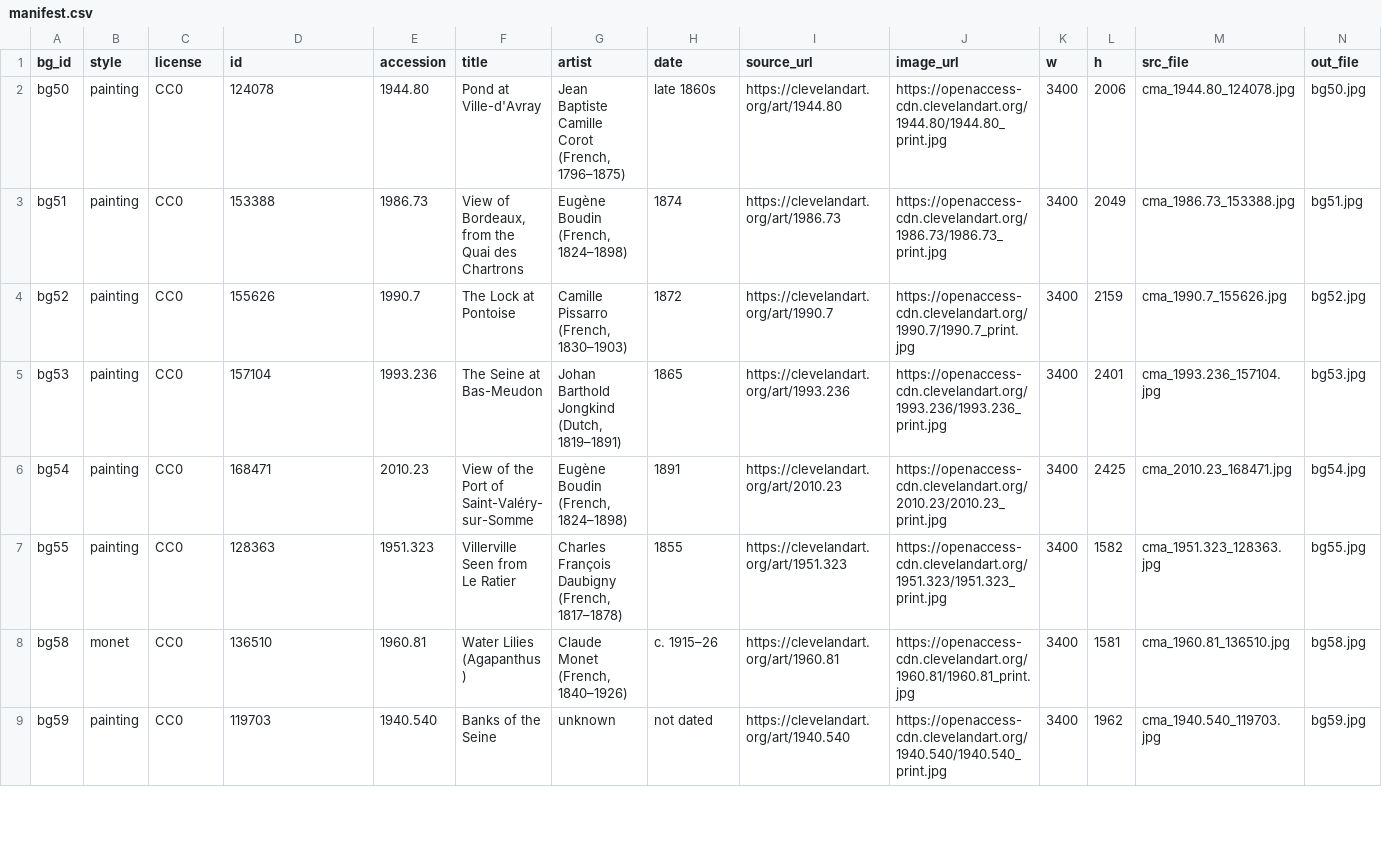
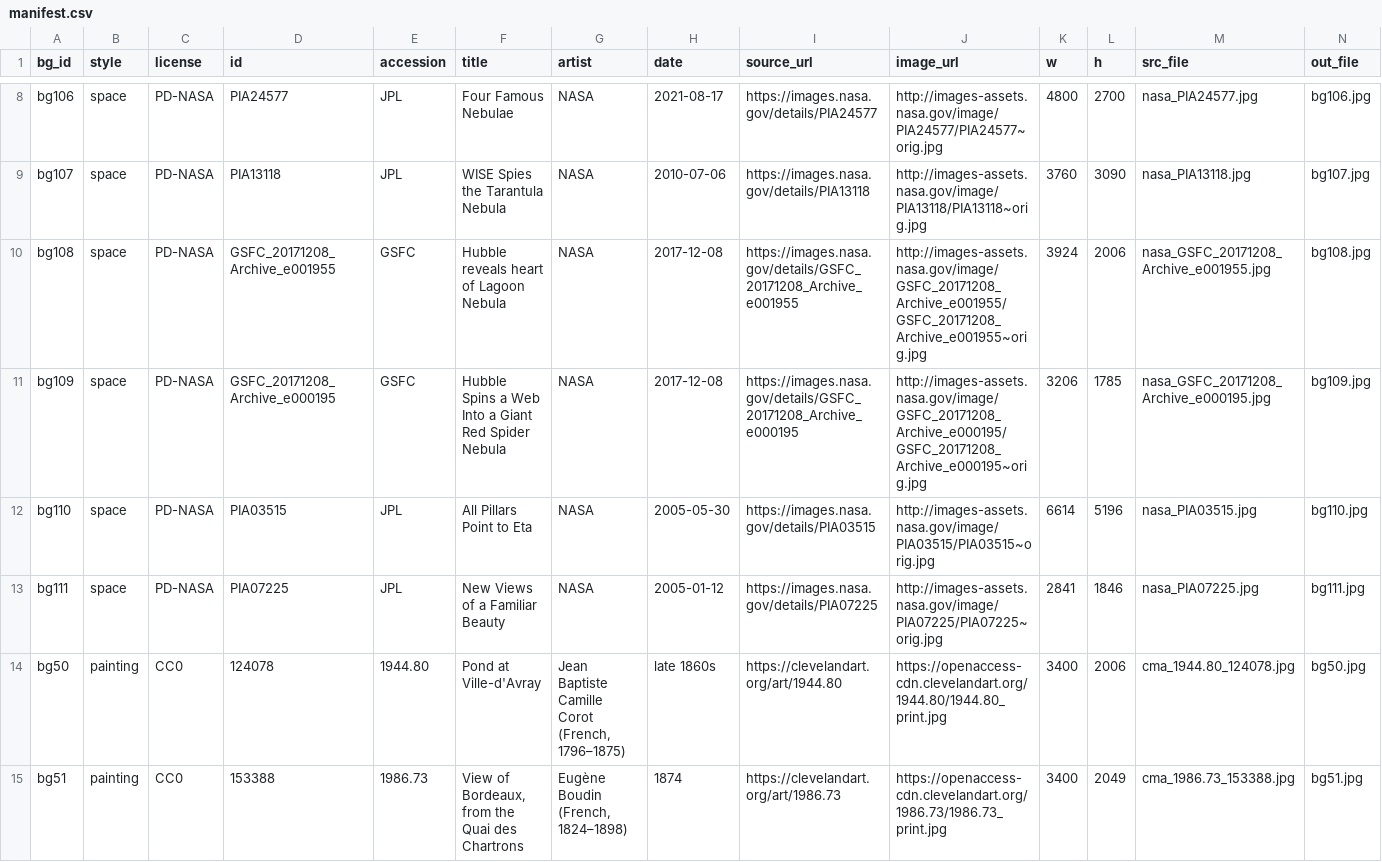
Before and after one commit to SoulForgeTech/SoulLink-prototype, a CSV file: frontend/soullink-next/public/images/Background/manifest.csv, drawn as a sheet; only a part is shown, gaps mark what is left out; the shorter side is filled out with more unchanged rows; the diff covers the shown part only; the diff names each change by its address in the sheet, - before the commit and + after, or states it on an @@ line.

```diff
--- a/frontend/soullink-next/public/images/Background/manifest.csv
+++ b/frontend/soullink-next/public/images/Background/manifest.csv
+row 8: bg106 | space | PD-NASA | PIA24577 | JPL | Four Famous Nebulae | NASA | 2021-08-17 | https://images.nasa.gov/details/PIA24577 | http://images-assets.nasa.gov/image/PIA24577/PIA24577~orig.jpg | 4800 | 2700 | nasa_PIA24577.jpg | bg106.jpg
+row 9: bg107 | space | PD-NASA | PIA13118 | JPL | WISE Spies the Tarantula Nebula | NASA | 2010-07-06 | https://images.nasa.gov/details/PIA13118 | http://images-assets.nasa.gov/image/PIA13118/PIA13118~orig.jpg | 3760 | 3090 | nasa_PIA13118.jpg | bg107.jpg
+row 10: bg108 | space | PD-NASA | GSFC_20171208_Archive_e001955 | GSFC | Hubble reveals heart of Lagoon Nebula | NASA | 2017-12-08 | https://images.nasa.gov/details/GSFC_20171208_Archive_e001955 | http://images-assets.nasa.gov/image/GSFC_20171208_Archive_e001955/GSFC_20171208_Archive_e001955~orig.jpg | 3924 | 2006 | nasa_GSFC_20171208_Archive_e001955.jpg | bg108.jpg
+row 11: bg109 | space | PD-NASA | GSFC_20171208_Archive_e000195 | GSFC | Hubble Spins a Web Into a Giant Red Spider Nebula | NASA | 2017-12-08 | https://images.nasa.gov/details/GSFC_20171208_Archive_e000195 | http://images-assets.nasa.gov/image/GSFC_20171208_Archive_e000195/GSFC_20171208_Archive_e000195~orig.jpg | 3206 | 1785 | nasa_GSFC_20171208_Archive_e000195.jpg | bg109.jpg
+row 12: bg110 | space | PD-NASA | PIA03515 | JPL | All Pillars Point to Eta | NASA | 2005-05-30 | https://images.nasa.gov/details/PIA03515 | http://images-assets.nasa.gov/image/PIA03515/PIA03515~orig.jpg | 6614 | 5196 | nasa_PIA03515.jpg | bg110.jpg
+row 13: bg111 | space | PD-NASA | PIA07225 | JPL | New Views of a Familiar Beauty | NASA | 2005-01-12 | https://images.nasa.gov/details/PIA07225 | http://images-assets.nasa.gov/image/PIA07225/PIA07225~orig.jpg | 2841 | 1846 | nasa_PIA07225.jpg | bg111.jpg
```
Also changed, not shown: 6 added rows elsewhere in this file, 28 other files.
